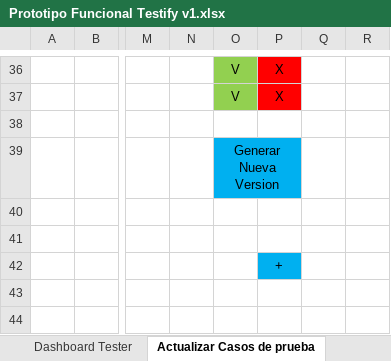
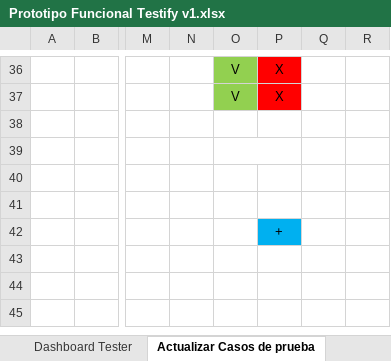
Before and after one commit to OSLOUARG24/Testify, an Excel workbook: Fases_de_desarrollo/02-Elaboracion/02- Analisis y Diseño/Prototipo Funcional Testify v1.xlsx, sheet Actualizar Casos de prueba, drawn as a sheet; only a part is shown, gaps mark what is left out; the shorter side is filled out with more unchanged rows; values as stored, in another font and other column widths than the file's, no borders; the diff names each change by its address in the sheet, - before the commit and + after, or states it on an @@ line.

```diff
--- a/Fases_de_desarrollo/02-Elaboracion/02- Analisis y Diseño/Prototipo Funcional Testify v1.xlsx (sheet Actualizar Casos de prueba)
+++ b/Fases_de_desarrollo/02-Elaboracion/02- Analisis y Diseño/Prototipo Funcional Testify v1.xlsx (sheet Actualizar Casos de prueba)
-O39: Generar Nueva Version
+O39: (empty)
-O39:P39 fill: #00B0F0
+O39:P39 fill: none
```
Also changed, not shown: sheet Detalle Casos de Prueba, sheet Detalle Casos de Prueba (Inv), other sheet tabs, charts or pictures, 1 other file.
